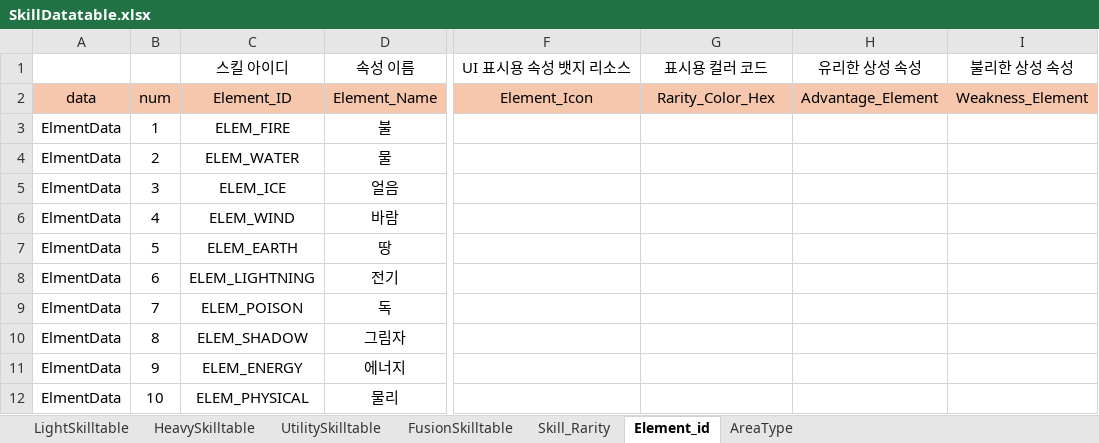
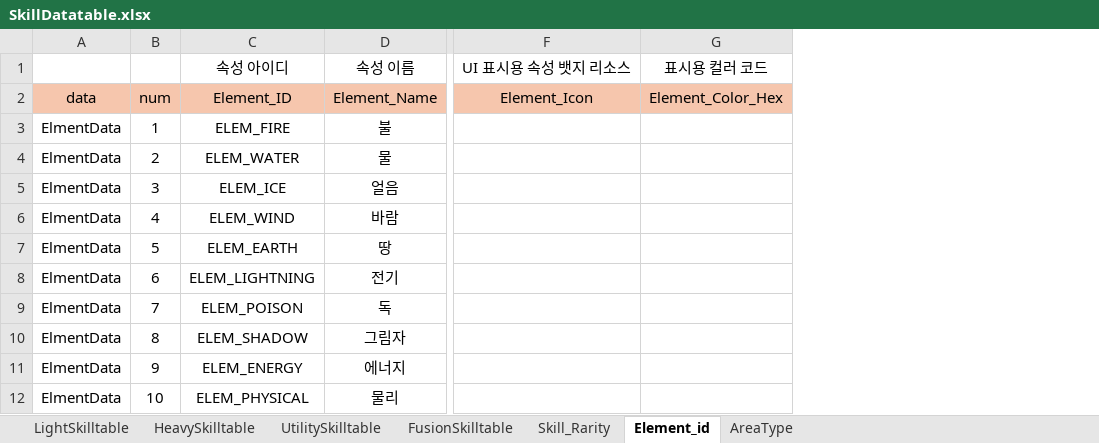
Before and after one commit to gitgiung/SBSAcademy_Team01, an Excel workbook: SkillDatatable.xlsx, sheet Element_id, drawn as a sheet; only a part is shown, gaps mark what is left out; values as stored, in another font and other column widths than the file's, no borders; the diff names each change by its address in the sheet, - before the commit and + after, or states it on an @@ line.

```diff
--- a/SkillDatatable.xlsx (sheet Element_id)
+++ b/SkillDatatable.xlsx (sheet Element_id)
-column H, rows 1-2: 유리한 상성 속성 | Advantage_Element
-column I, rows 1-2: 불리한 상성 속성 | Weakness_Element
-C1: 스킬 아이디
+C1: 속성 아이디
-G2: Rarity_Color_Hex
+G2: Element_Color_Hex
```
Also changed, not shown: sheet UtilitySkilltable, sheet LightSkilltable, sheet AreaType, sheet HeavySkilltable, sheet FusionSkilltable, 13 other files.
